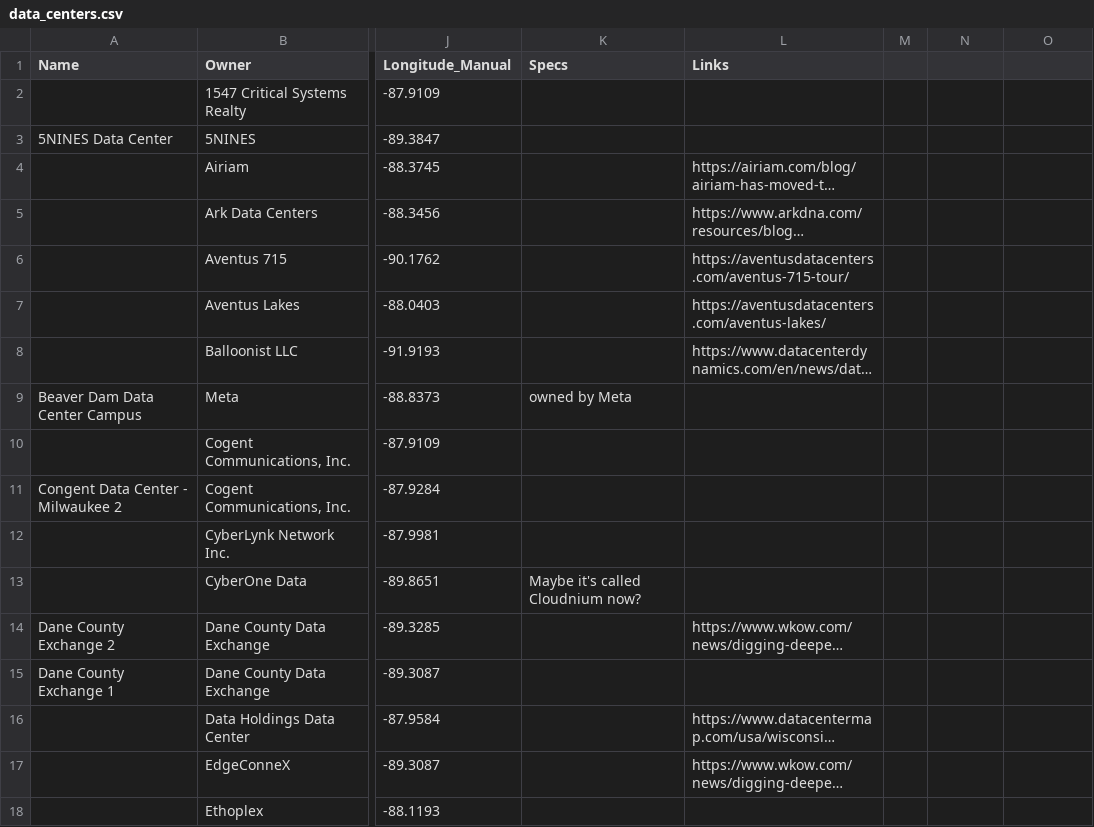
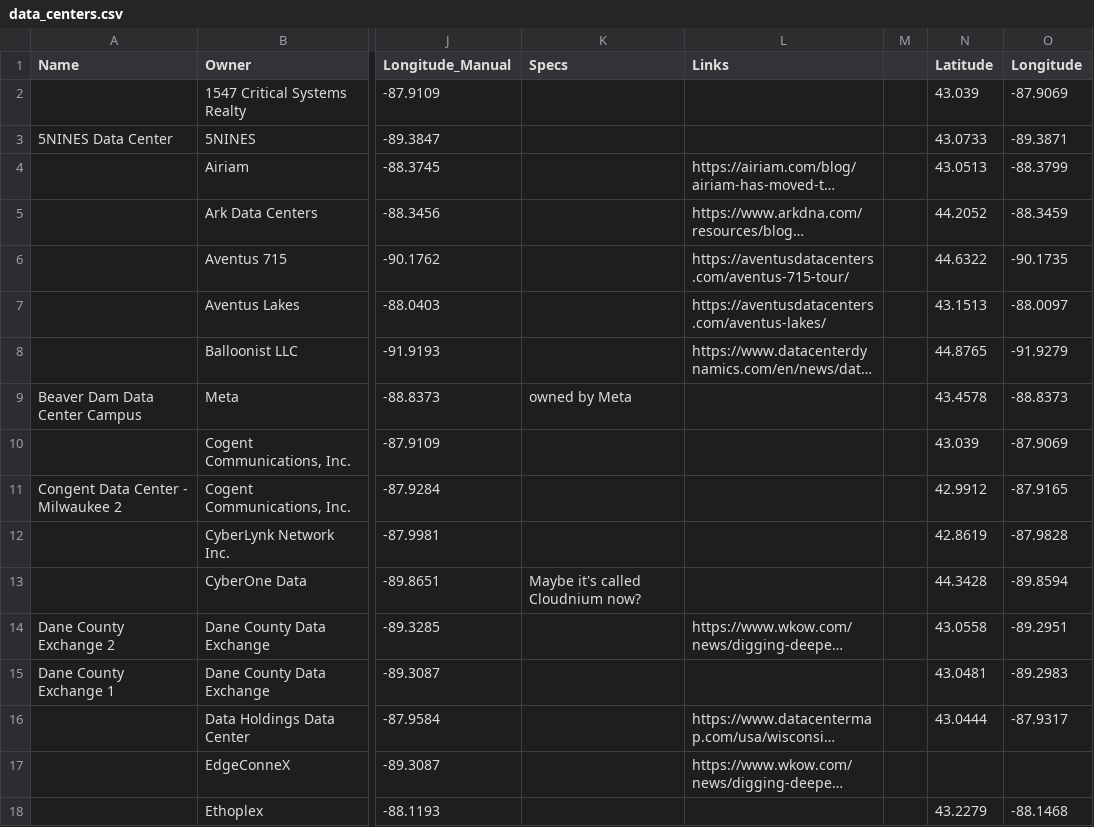
Before and after one commit to annahaensch/wisconsin_data_center_map, a CSV file: data/data_centers.csv, drawn as a sheet; only a part is shown, gaps mark what is left out; long unchanged cells end in …; the diff covers the shown part only; the diff names each change by its address in the sheet, - before the commit and + after, or states it on an @@ line.

```diff
--- a/data/data_centers.csv
+++ b/data/data_centers.csv
-N1: (empty)
+N1: Latitude
-O1: (empty)
+O1: Longitude
-N2 (Latitude): (empty)
+N2 (Latitude): 43.039
-O2 (Longitude): (empty)
+O2 (Longitude): -87.9069
-N3 (Latitude): (empty)
+N3 (Latitude): 43.0733
-O3 (Longitude): (empty)
+O3 (Longitude): -89.3871
-N4 (Latitude): (empty)
+N4 (Latitude): 43.0513
-O4 (Longitude): (empty)
+O4 (Longitude): -88.3799
-N5 (Latitude): (empty)
+N5 (Latitude): 44.2052
-O5 (Longitude): (empty)
+O5 (Longitude): -88.3459
-N6 (Latitude): (empty)
+N6 (Latitude): 44.6322
-O6 (Longitude): (empty)
+O6 (Longitude): -90.1735
-N7 (Latitude): (empty)
+N7 (Latitude): 43.1513
-O7 (Longitude): (empty)
+O7 (Longitude): -88.0097
-N8 (Latitude): (empty)
+N8 (Latitude): 44.8765
-O8 (Longitude): (empty)
+O8 (Longitude): -91.9279
-N9 (Latitude): (empty)
+N9 (Latitude): 43.4578
-O9 (Longitude): (empty)
+O9 (Longitude): -88.8373
-N10 (Latitude): (empty)
+N10 (Latitude): 43.039
-O10 (Longitude): (empty)
+O10 (Longitude): -87.9069
-N11 (Latitude): (empty)
+N11 (Latitude): 42.9912
-O11 (Longitude): (empty)
+O11 (Longitude): -87.9165
-N12 (Latitude): (empty)
+N12 (Latitude): 42.8619
-O12 (Longitude): (empty)
+O12 (Longitude): -87.9828
-N13 (Latitude): (empty)
+N13 (Latitude): 44.3428
-O13 (Longitude): (empty)
+O13 (Longitude): -89.8594
-N14 (Latitude): (empty)
+N14 (Latitude): 43.0558
-O14 (Longitude): (empty)
+O14 (Longitude): -89.2951
-N15 (Latitude): (empty)
+N15 (Latitude): 43.0481
-O15 (Longitude): (empty)
+O15 (Longitude): -89.2983
-N16 (Latitude): (empty)
+N16 (Latitude): 43.0444
-O16 (Longitude): (empty)
+O16 (Longitude): -87.9317
-N18 (Latitude): (empty)
+N18 (Latitude): 43.2279
-O18 (Longitude): (empty)
+O18 (Longitude): -88.1468
```
Also changed, not shown: 64 edited cells elsewhere in this file.
